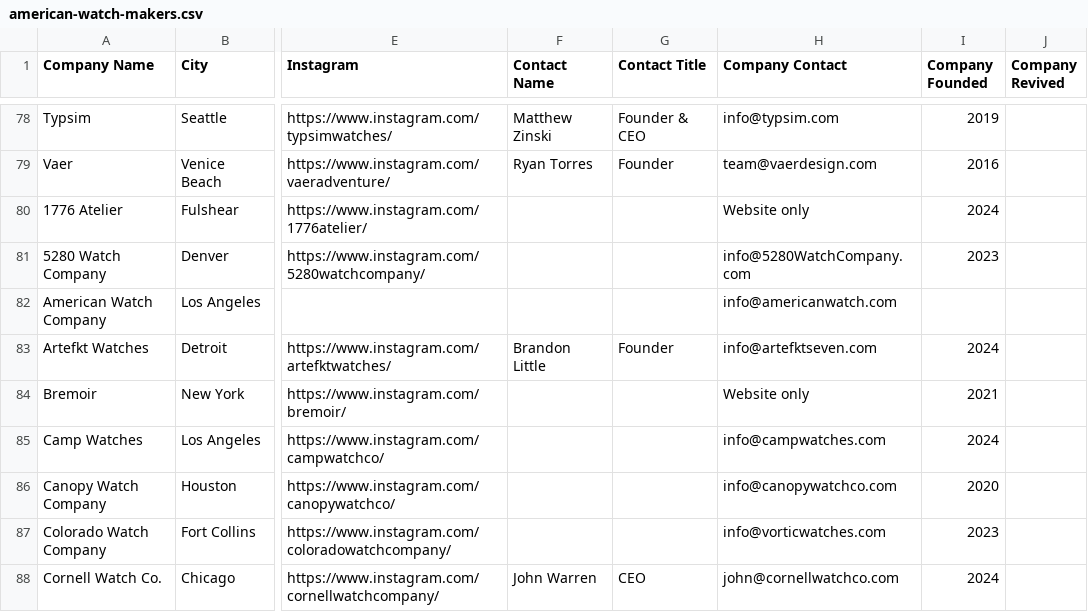
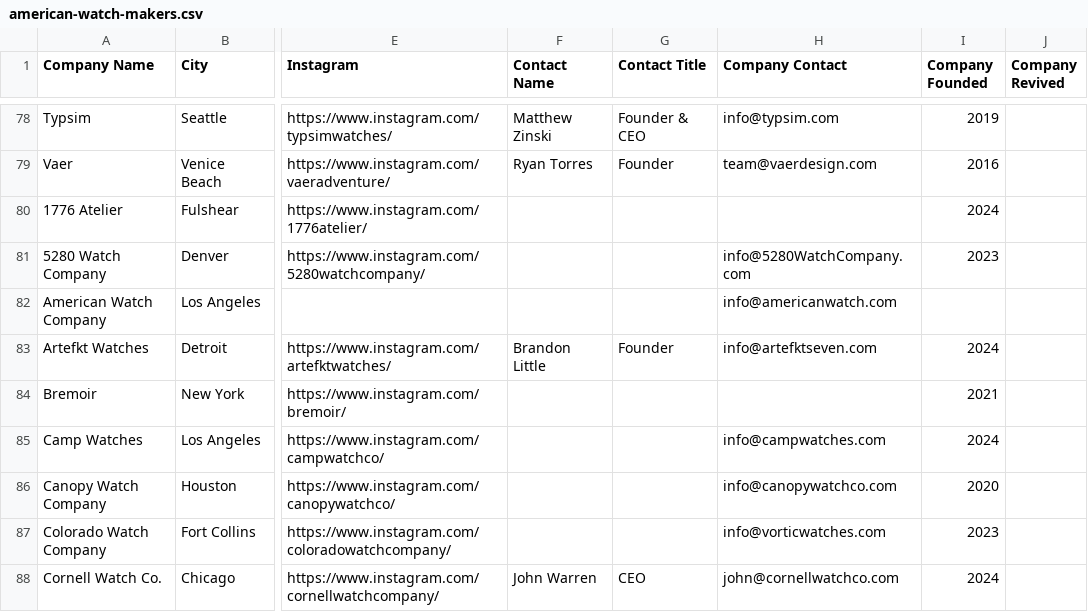
Before and after one commit to hmdev649/awd, a CSV file: american-watch-makers.csv, drawn as a sheet; only a part is shown, gaps mark what is left out; the diff covers the shown part only; the diff names each change by its address in the sheet, - before the commit and + after, or states it on an @@ line.

```diff
--- a/american-watch-makers.csv
+++ b/american-watch-makers.csv
-H80 (Company Contact): Website only
+H80 (Company Contact): (empty)
-H84 (Company Contact): Website only
+H84 (Company Contact): (empty)
```
Also changed, not shown: 6 added rows and 24 edited cells elsewhere in this file, 4 other files.
